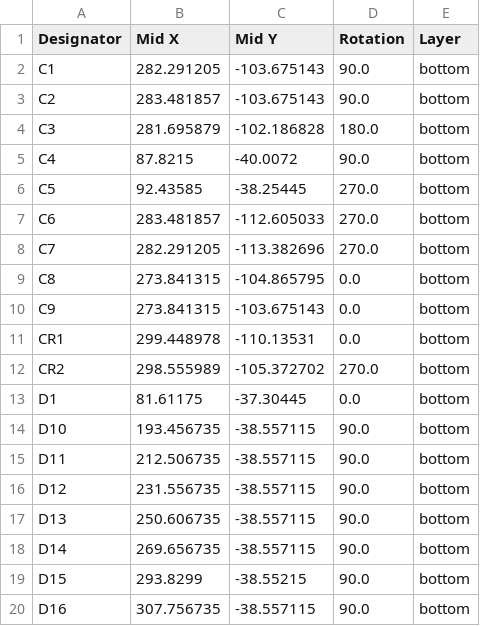
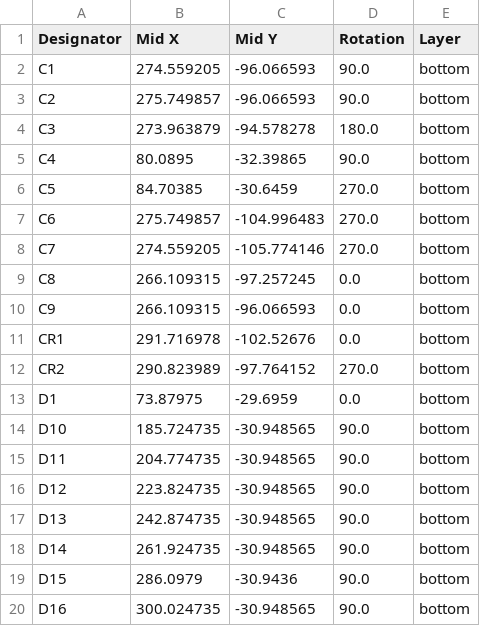
Before and after one commit to JamesWilson1996/VoidHHKB-Hotswap, a CSV file: VoidHHKB-Solder/production/positions.csv, drawn as a sheet; only a part is shown; the diff covers the shown part only.

```diff
--- a/VoidHHKB-Solder/production/positions.csv
+++ b/VoidHHKB-Solder/production/positions.csv
@@ -1,20 +1,20 @@
 Designator,Mid X,Mid Y,Rotation,Layer
-C1,282.291205,-103.675143,90.0,bottom
-C2,283.481857,-103.675143,90.0,bottom
-C3,281.695879,-102.186828,180.0,bottom
-C4,87.8215,-40.0072,90.0,bottom
-C5,92.43585,-38.25445,270.0,bottom
-C6,283.481857,-112.605033,270.0,bottom
-C7,282.291205,-113.382696,270.0,bottom
-C8,273.841315,-104.865795,0.0,bottom
-C9,273.841315,-103.675143,0.0,bottom
-CR1,299.448978,-110.13531,0.0,bottom
-CR2,298.555989,-105.372702,270.0,bottom
-D1,81.61175,-37.30445,0.0,bottom
-D10,193.456735,-38.557115,90.0,bottom
-D11,212.506735,-38.557115,90.0,bottom
-D12,231.556735,-38.557115,90.0,bottom
-D13,250.606735,-38.557115,90.0,bottom
-D14,269.656735,-38.557115,90.0,bottom
-D15,293.8299,-38.55215,90.0,bottom
-D16,307.756735,-38.557115,90.0,bottom
+C1,274.559205,-96.066593,90.0,bottom
+C2,275.749857,-96.066593,90.0,bottom
+C3,273.963879,-94.578278,180.0,bottom
+C4,80.0895,-32.39865,90.0,bottom
+C5,84.70385,-30.6459,270.0,bottom
+C6,275.749857,-104.996483,270.0,bottom
+C7,274.559205,-105.774146,270.0,bottom
+C8,266.109315,-97.257245,0.0,bottom
+C9,266.109315,-96.066593,0.0,bottom
+CR1,291.716978,-102.52676,0.0,bottom
+CR2,290.823989,-97.764152,270.0,bottom
+D1,73.87975,-29.6959,0.0,bottom
+D10,185.724735,-30.948565,90.0,bottom
+D11,204.774735,-30.948565,90.0,bottom
+D12,223.824735,-30.948565,90.0,bottom
+D13,242.874735,-30.948565,90.0,bottom
+D14,261.924735,-30.948565,90.0,bottom
+D15,286.0979,-30.9436,90.0,bottom
+D16,300.024735,-30.948565,90.0,bottom
```
Also changed, not shown: 136 edited cells elsewhere in this file, VoidHHKB-Solder/production/bom.csv, 16 other files.
